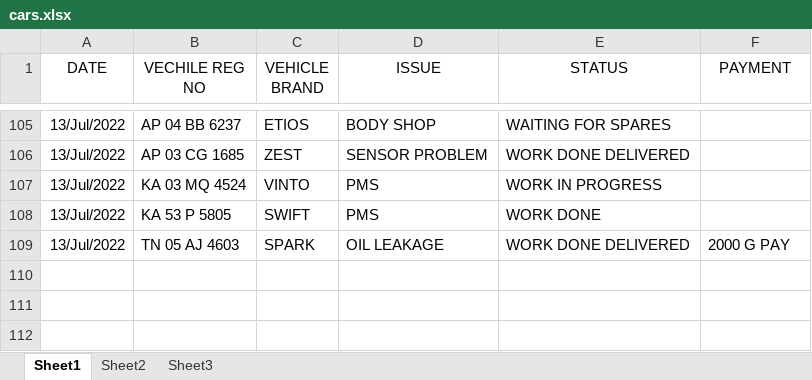
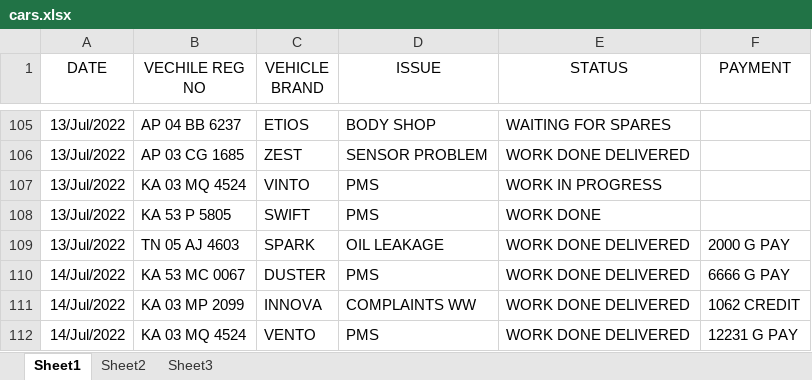
Before and after one commit to pragathi2016/stream, an Excel workbook: cars.xlsx, sheet Sheet1, drawn as a sheet; only a part is shown, gaps mark what is left out; values as stored, in another font and other column widths than the file's, no borders; the diff names each change by its address in the sheet, - before the commit and + after, or states it on an @@ line.

Commit message:
update

```diff
--- a/cars.xlsx (sheet Sheet1)
+++ b/cars.xlsx (sheet Sheet1)
+row 110: 14/Jul/2022 | KA 53 MC 0067 | DUSTER | PMS | WORK DONE DELIVERED | 6666 G PAY
+row 111: 14/Jul/2022 | KA 03 MP 2099 | INNOVA | COMPLAINTS WW | WORK DONE DELIVERED | 1062 CREDIT
+row 112: 14/Jul/2022 | KA 03 MQ 4524 | VENTO | PMS | WORK DONE DELIVERED | 12231 G PAY
```
